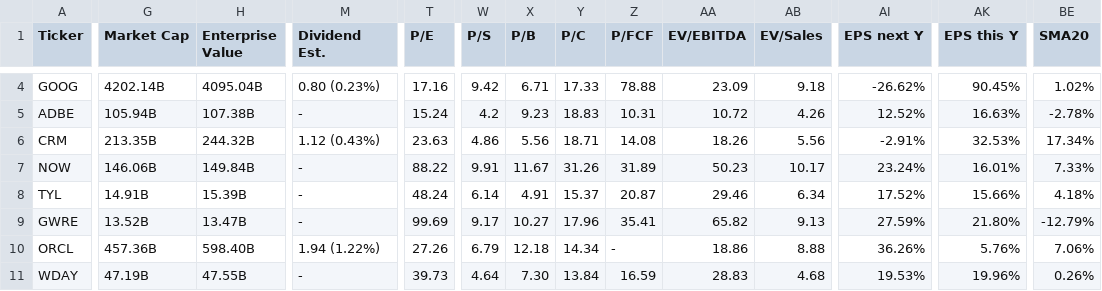
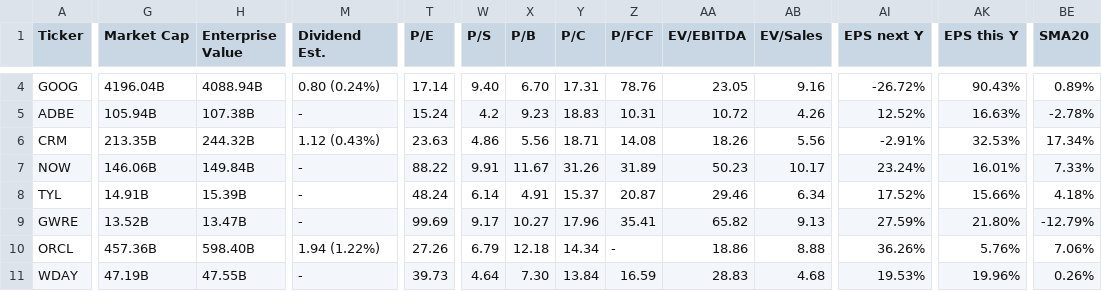
Before and after one commit to saiganesh-tanneru/stock-analyzer, a CSV file: stocks_data.csv, drawn as a sheet; only a part is shown, gaps mark what is left out; the diff covers the shown part only; the diff names each change by its address in the sheet, - before the commit and + after, or states it on an @@ line.

```diff
--- a/stocks_data.csv
+++ b/stocks_data.csv
-G4 (Market Cap): 4202.14B
+G4 (Market Cap): 4196.04B
-H4 (Enterprise Value): 4095.04B
+H4 (Enterprise Value): 4088.94B
-M4 (Dividend Est.): 0.80 (0.23%)
+M4 (Dividend Est.): 0.80 (0.24%)
-T4 (P/E): 17.16
+T4 (P/E): 17.14
-W4 (P/S): 9.42
+W4 (P/S): 9.40
-X4 (P/B): 6.71
+X4 (P/B): 6.70
-Y4 (P/C): 17.33
+Y4 (P/C): 17.31
-Z4 (P/FCF): 78.88
+Z4 (P/FCF): 78.76
-AA4 (EV/EBITDA): 23.09
+AA4 (EV/EBITDA): 23.05
-AB4 (EV/Sales): 9.18
+AB4 (EV/Sales): 9.16
-AI4 (EPS next Y): -26.62%
+AI4 (EPS next Y): -26.72%
-AK4 (EPS this Y): 90.45%
+AK4 (EPS this Y): 90.43%
-BE4 (SMA20): 1.02%
+BE4 (SMA20): 0.89%
```
Also changed, not shown: 115 edited cells elsewhere in this file, 6 other files.
